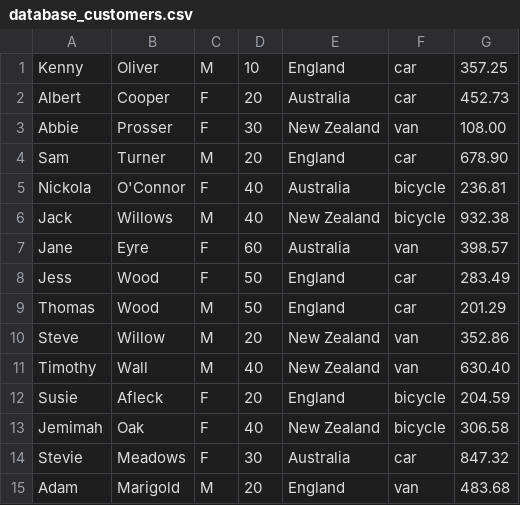
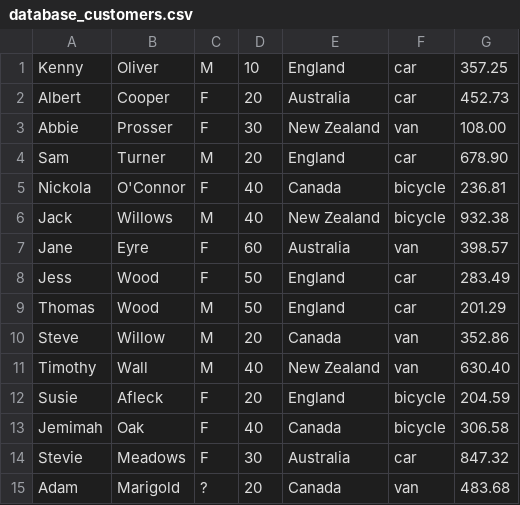
Before and after one commit to KennyOliver/Searchable-CSV, a CSV file: database_customers.csv, drawn as a sheet.

```diff
--- a/database_customers.csv
+++ b/database_customers.csv
@@ -4,3 +4,3 @@ Abbie,Prosser,F,30,New Zealand,van,108.00
 Sam,Turner,M,20,England,car,678.90
-Nickola,O'Connor,F,40,Australia,bicycle,236.81
+Nickola,O'Connor,F,40,Canada,bicycle,236.81
 Jack,Willows,M,40,New Zealand,bicycle,932.38
@@ -9,7 +9,7 @@ Jess,Wood,F,50,England,car,283.49
 Thomas,Wood,M,50,England,car,201.29
-Steve,Willow,M,20,New Zealand,van,352.86
+Steve,Willow,M,20,Canada,van,352.86
 Timothy,Wall,M,40,New Zealand,van,630.40
 Susie,Afleck,F,20,England,bicycle,204.59
-Jemimah,Oak,F,40,New Zealand,bicycle,306.58
+Jemimah,Oak,F,40,Canada,bicycle,306.58
 Stevie,Meadows,F,30,Australia,car,847.32
-Adam,Marigold,M,20,England,van,483.68
+Adam,Marigold,?,20,Canada,van,483.68
```
Also changed, not shown: 1 other file.
